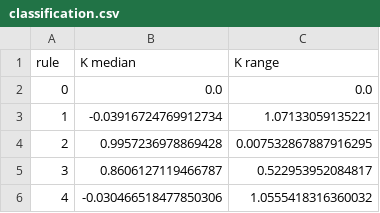
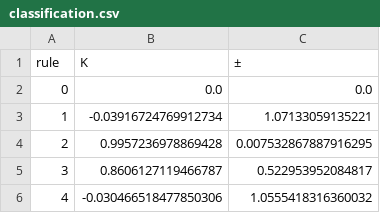
Before and after one commit to mohammedterryjack/0-1Test, a CSV file: results/classification.csv, drawn as a sheet; only a part is shown.

Commit message:
Update classification.csv

```diff
--- a/results/classification.csv
+++ b/results/classification.csv
@@ -1,2 +1,2 @@
-rule,K median,K range
+rule,K,±
 0,0.0,0.0
```
